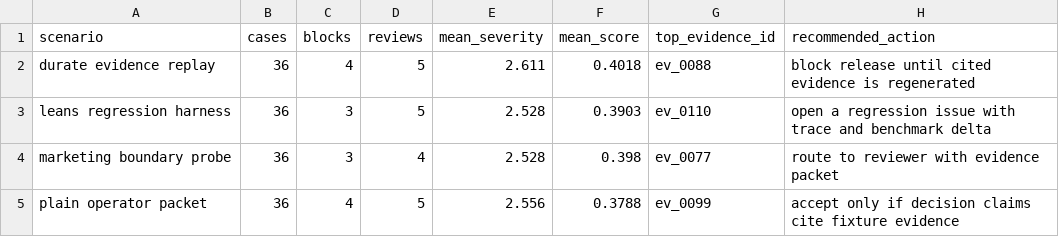
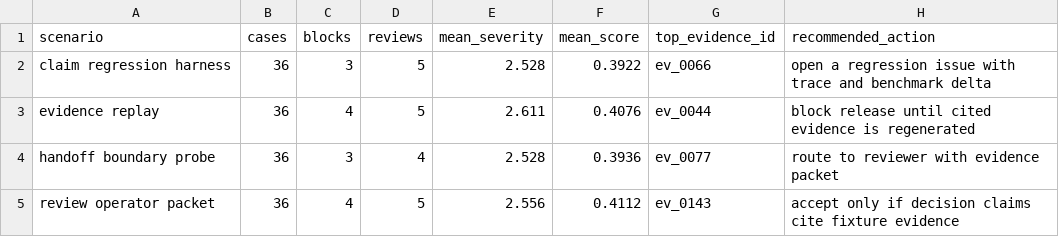
Before and after one commit to t7r0n/residency-rule-preflight, a CSV file: outputs/scenario_report.csv, drawn as a sheet.

```diff
--- a/outputs/scenario_report.csv
+++ b/outputs/scenario_report.csv
@@ -1,5 +1,5 @@
 scenario,cases,blocks,reviews,mean_severity,mean_score,top_evidence_id,recommended_action
-durate evidence replay,36,4,5,2.611,0.4018,ev_0088,block release until cited evidence is regenerated
-leans regression harness,36,3,5,2.528,0.3903,ev_0110,open a regression issue with trace and benchmark delta
-marketing boundary probe,36,3,4,2.528,0.398,ev_0077,route to reviewer with evidence packet
-plain operator packet,36,4,5,2.556,0.3788,ev_0099,accept only if decision claims cite fixture evidence
+claim regression harness,36,3,5,2.528,0.3922,ev_0066,open a regression issue with trace and benchmark delta
+evidence replay,36,4,5,2.611,0.4076,ev_0044,block release until cited evidence is regenerated
+handoff boundary probe,36,3,4,2.528,0.3936,ev_0077,route to reviewer with evidence packet
+review operator packet,36,4,5,2.556,0.4112,ev_0143,accept only if decision claims cite fixture evidence
```
Also changed, not shown: 26 other files.
